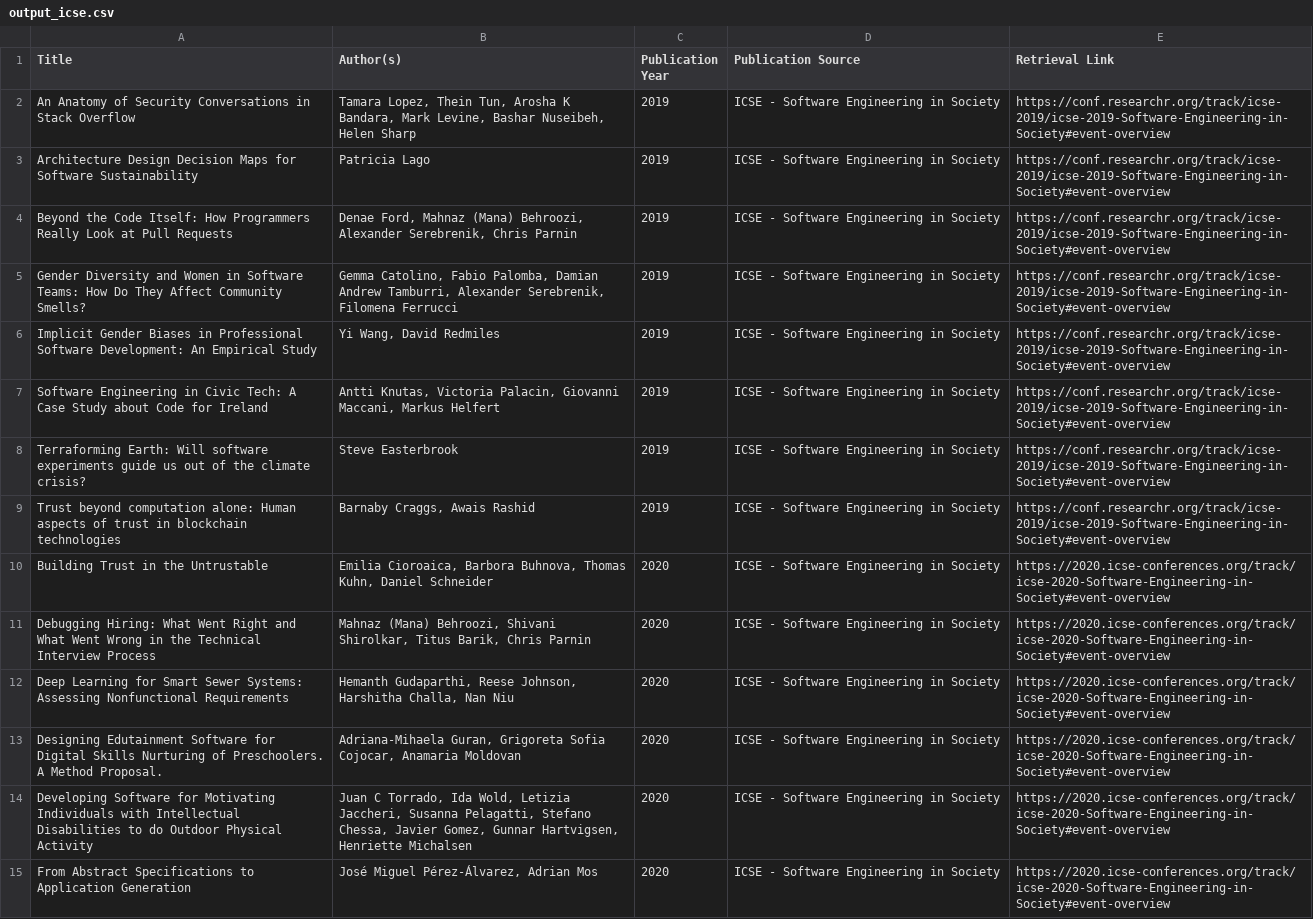
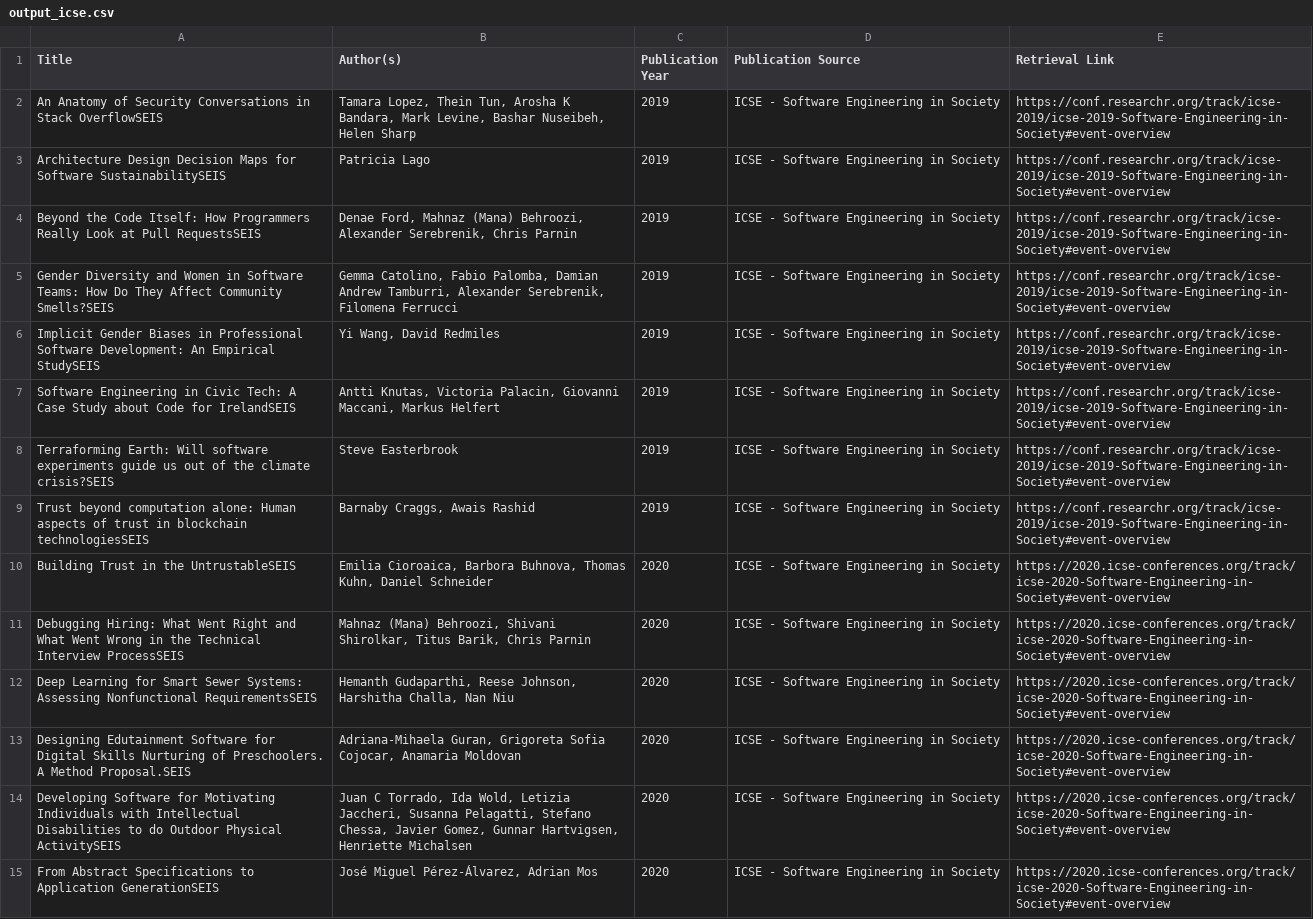
Before and after one commit to Mettymagic/re-scraper, a CSV file: output/output_icse.csv, drawn as a sheet; only a part is shown; the diff covers the shown part only; the diff names each change by its address in the sheet, - before the commit and + after, or states it on an @@ line.

```diff
--- a/output/output_icse.csv
+++ b/output/output_icse.csv
-A2 (Title): …in Stack Overflow
+A2 (Title): …in Stack OverflowSEIS
-A3 (Title): …for Software Sustainability
+A3 (Title): …for Software SustainabilitySEIS
-A4 (Title): …at Pull Requests
+A4 (Title): …at Pull RequestsSEIS
-A5 (Title): …Affect Community Smells?
+A5 (Title): …Affect Community Smells?SEIS
-A6 (Title): …An Empirical Study
+A6 (Title): …An Empirical StudySEIS
-A7 (Title): …Code for Ireland
+A7 (Title): …Code for IrelandSEIS
-A8 (Title): …the climate crisis?
+A8 (Title): …the climate crisis?SEIS
-A9 (Title): …in blockchain technologies
+A9 (Title): …in blockchain technologiesSEIS
-A10 (Title): Building Trust in the Untrustable
+A10 (Title): Building Trust in the UntrustableSEIS
-A11 (Title): …Technical Interview Process
+A11 (Title): …Technical Interview ProcessSEIS
-A12 (Title): …Assessing Nonfunctional Requirements
+A12 (Title): …Assessing Nonfunctional RequirementsSEIS
-A13 (Title): …A Method Proposal.
+A13 (Title): …A Method Proposal.SEIS
-A14 (Title): …Outdoor Physical Activity
+A14 (Title): …Outdoor Physical ActivitySEIS
-A15 (Title): …to Application Generation
+A15 (Title): …to Application GenerationSEIS
```
Also changed, not shown: 19 edited cells elsewhere in this file, output/output_ese.csv, output/output_fse.csv, 4 other files.
